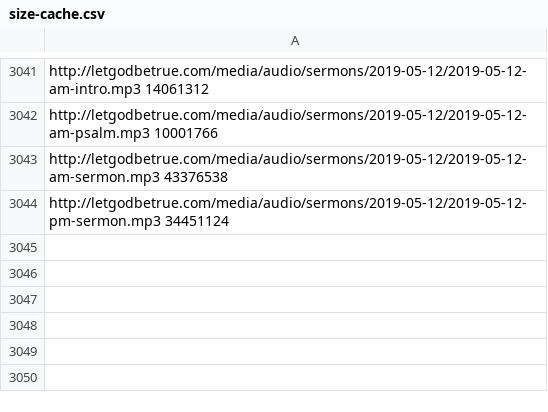
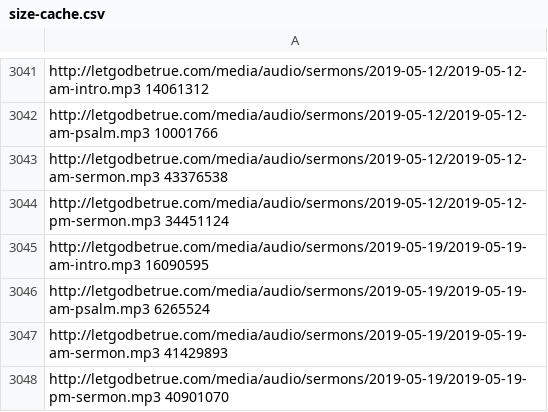
Before and after one commit to Tertioptus/LetGodBeTrue, a CSV file: size-cache.csv, drawn as a sheet; only a part is shown, gaps mark what is left out.

```diff
--- a/size-cache.csv
+++ b/size-cache.csv
@@ -3044 +3044,5 @@ http://letgodbetrue.com/media/audio/sermons/2019-05-12/2019-05-12-am-sermon.mp3
 http://letgodbetrue.com/media/audio/sermons/2019-05-12/2019-05-12-pm-sermon.mp3 34451124
+http://letgodbetrue.com/media/audio/sermons/2019-05-19/2019-05-19-am-intro.mp3 16090595
+http://letgodbetrue.com/media/audio/sermons/2019-05-19/2019-05-19-am-psalm.mp3 6265524
+http://letgodbetrue.com/media/audio/sermons/2019-05-19/2019-05-19-am-sermon.mp3 41429893
+http://letgodbetrue.com/media/audio/sermons/2019-05-19/2019-05-19-pm-sermon.mp3 40901070
```
Also changed, not shown: 1 other file.
